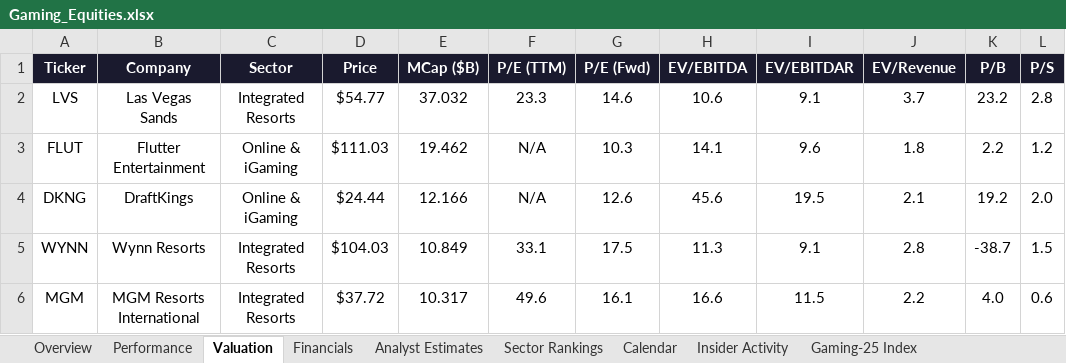
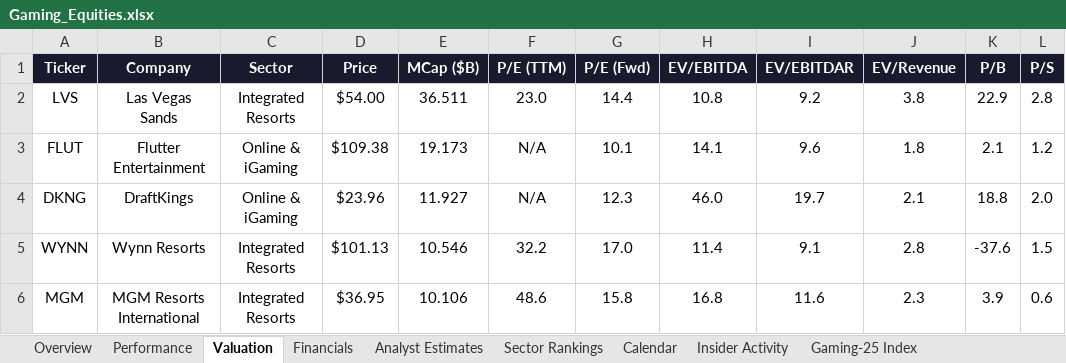
Before and after one commit to rdavidtooley-cpu/casino-gaming-intel, an Excel workbook: Gaming_Equities.xlsx, sheet Valuation, drawn as a sheet; only a part is shown; values as stored, in another font and other column widths than the file's, no borders; the diff covers the shown part only; the diff names each change by its address in the sheet, - before the commit and + after, or states it on an @@ line.

```diff
--- a/Gaming_Equities.xlsx (sheet Valuation)
+++ b/Gaming_Equities.xlsx (sheet Valuation)
-D2 (Price): $54.77
+D2 (Price): $54.00
-E2 (MCap ($B)): 37.032
+E2 (MCap ($B)): 36.511
-F2 (P/E (TTM)): 23.3
+F2 (P/E (TTM)): 23.0
-G2 (P/E (Fwd)): 14.6
+G2 (P/E (Fwd)): 14.4
-H2 (EV/EBITDA): 10.6
+H2 (EV/EBITDA): 10.8
-I2 (EV/EBITDAR): 9.1
+I2 (EV/EBITDAR): 9.2
-J2 (EV/Revenue): 3.7
+J2 (EV/Revenue): 3.8
-K2 (P/B): 23.2
+K2 (P/B): 22.9
-D3 (Price): $111.03
+D3 (Price): $109.38
-E3 (MCap ($B)): 19.462
+E3 (MCap ($B)): 19.173
-G3 (P/E (Fwd)): 10.3
+G3 (P/E (Fwd)): 10.1
-K3 (P/B): 2.2
+K3 (P/B): 2.1
-D4 (Price): $24.44
+D4 (Price): $23.96
-E4 (MCap ($B)): 12.166
+E4 (MCap ($B)): 11.927
-G4 (P/E (Fwd)): 12.6
+G4 (P/E (Fwd)): 12.3
-H4 (EV/EBITDA): 45.6
+H4 (EV/EBITDA): 46.0
-I4 (EV/EBITDAR): 19.5
+I4 (EV/EBITDAR): 19.7
-K4 (P/B): 19.2
+K4 (P/B): 18.8
-D5 (Price): $104.03
+D5 (Price): $101.13
-E5 (MCap ($B)): 10.849
+E5 (MCap ($B)): 10.546
-F5 (P/E (TTM)): 33.1
+F5 (P/E (TTM)): 32.2
-G5 (P/E (Fwd)): 17.5
+G5 (P/E (Fwd)): 17.0
-H5 (EV/EBITDA): 11.3
+H5 (EV/EBITDA): 11.4
-K5 (P/B): -38.7
+K5 (P/B): -37.6
-D6 (Price): $37.72
+D6 (Price): $36.95
-E6 (MCap ($B)): 10.317
+E6 (MCap ($B)): 10.106
-F6 (P/E (TTM)): 49.6
+F6 (P/E (TTM)): 48.6
-G6 (P/E (Fwd)): 16.1
+G6 (P/E (Fwd)): 15.8
-H6 (EV/EBITDA): 16.6
+H6 (EV/EBITDA): 16.8
-I6 (EV/EBITDAR): 11.5
+I6 (EV/EBITDAR): 11.6
-J6 (EV/Revenue): 2.2
+J6 (EV/Revenue): 2.3
-K6 (P/B): 4.0
+K6 (P/B): 3.9
```
Also changed, not shown: 1 added row, 1 removed row and 81 edited cells elsewhere in this sheet, sheet Overview, sheet Performance, sheet Sector Rankings, sheet Analyst Estimates, sheet Gaming-25 Index, sheet Insider Activity, 1 more sheet, 10 other files.
